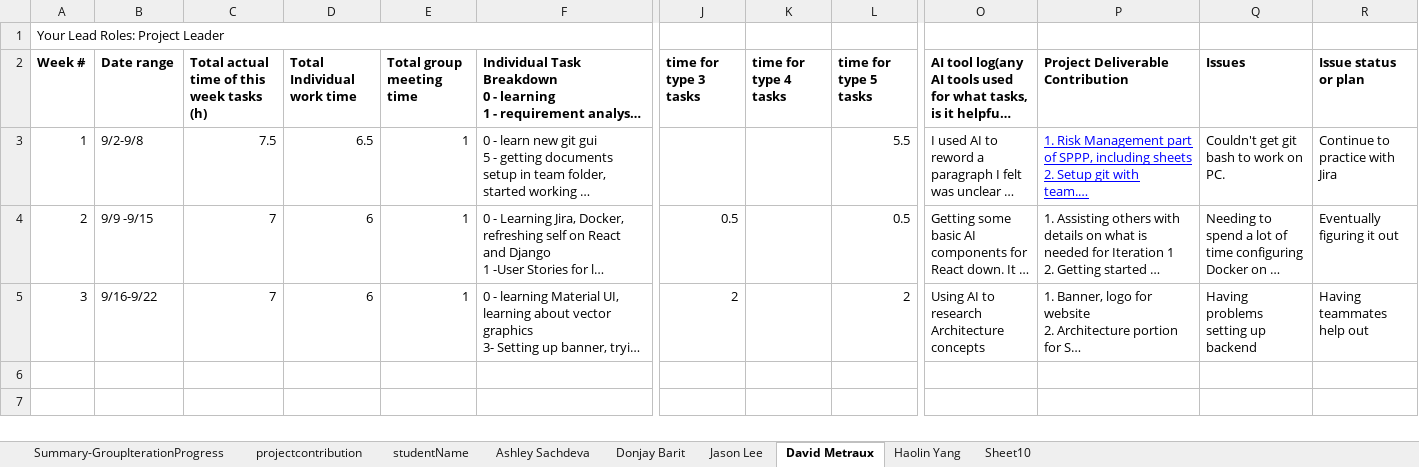
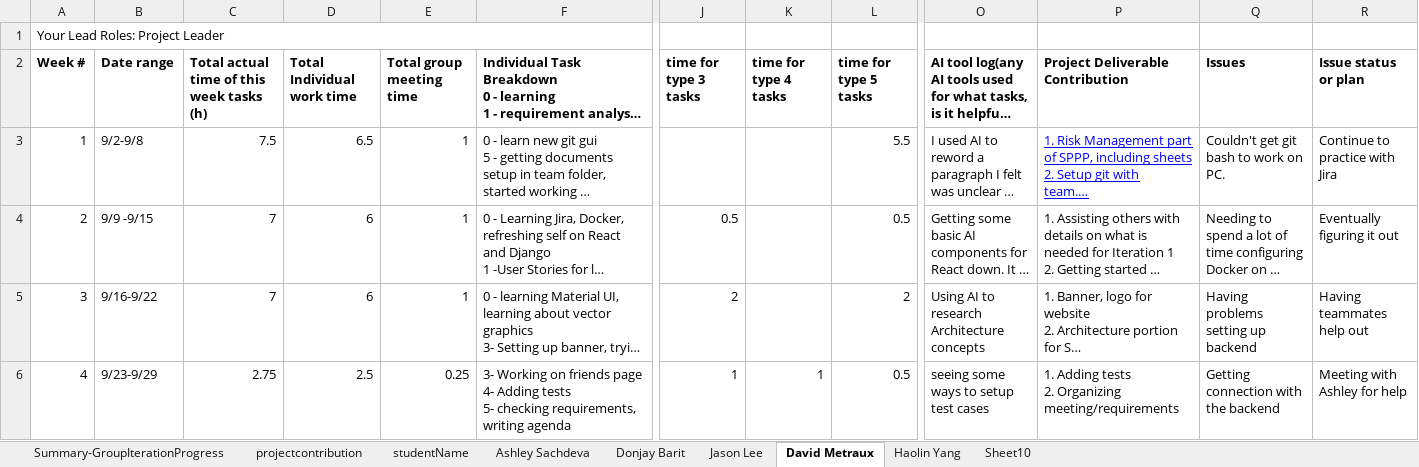
Before and after one commit to BUMETCS673/cs673olf25project-cs673olf25_team3, an Excel workbook: doc/CS673_progressreport_team3.xlsx, sheet David Metraux, drawn as a sheet; only a part is shown, gaps mark what is left out; long unchanged cells end in …; values as stored, in another font and other column widths than the file's, no borders; charts and pictures not drawn; rows hold the shown columns only; ↵ is a line break in a cell; the diff covers the shown part only; the diff names each change by its address in the sheet, - before the commit and + after, or states it on an @@ line.

```diff
--- a/doc/CS673_progressreport_team3.xlsx (sheet David Metraux)
+++ b/doc/CS673_progressreport_team3.xlsx (sheet David Metraux)
+row 6: 4 | 9/23-9/29 | 2.75 | 2.5 | 0.25 | 3- Working on friends page ↵ 4- Adding tests ↵ 5- checking requirements, writing agenda | 1 | 1 | 0.5 | seeing some ways to setup test cases | 1. Adding tests ↵ 2. Organizing meeting/requirements | Getting connection with the backend | Meeting with Ashley for help
```
Also changed, not shown: 1 added row elsewhere in this sheet, sheet Ashley Sachdeva, sheet Donjay Barit, sheet Jason Lee, sheet Haolin Yang, sheet Summary-GroupIterationProgress, doc/CS673_SPPP_RiskManagement_team3.xlsx, 7 other files.
